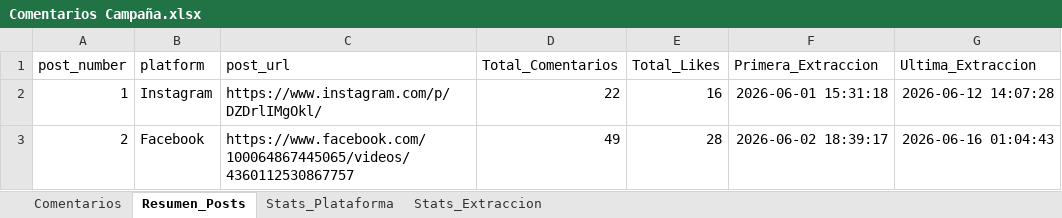
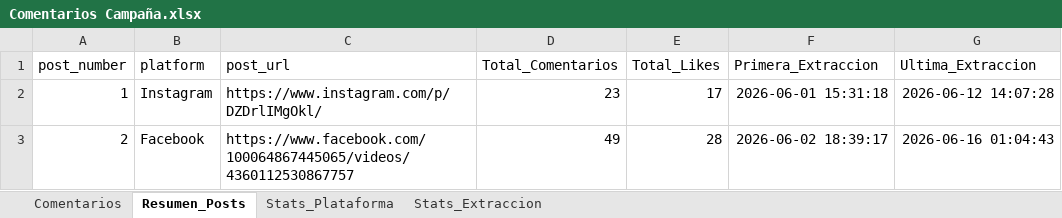
Before and after one commit to sociallisteningalpina-lang/prueba-ai, an Excel workbook: Comentarios Campaña.xlsx, sheet Resumen_Posts, drawn as a sheet; values as stored, in another font and other column widths than the file's, no borders; the diff names each change by its address in the sheet, - before the commit and + after, or states it on an @@ line.

```diff
--- a/Comentarios Campaña.xlsx (sheet Resumen_Posts)
+++ b/Comentarios Campaña.xlsx (sheet Resumen_Posts)
-D2 (Total_Comentarios): 22
+D2 (Total_Comentarios): 23
-E2 (Total_Likes): 16
+E2 (Total_Likes): 17
```
Also changed, not shown: sheet Comentarios, sheet Stats_Plataforma, 1 other file.
